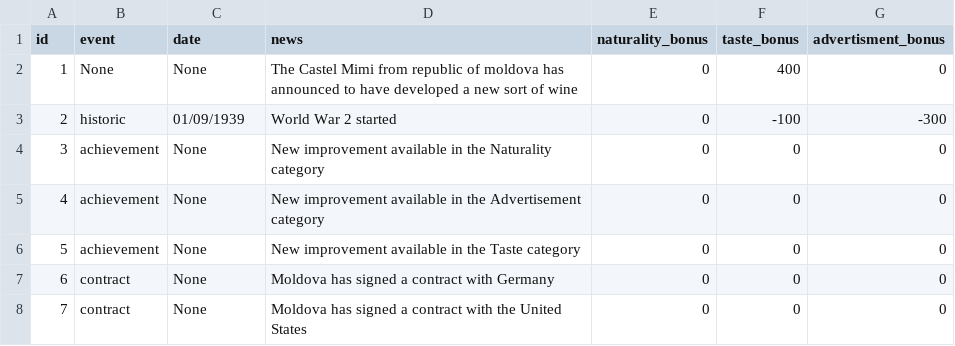
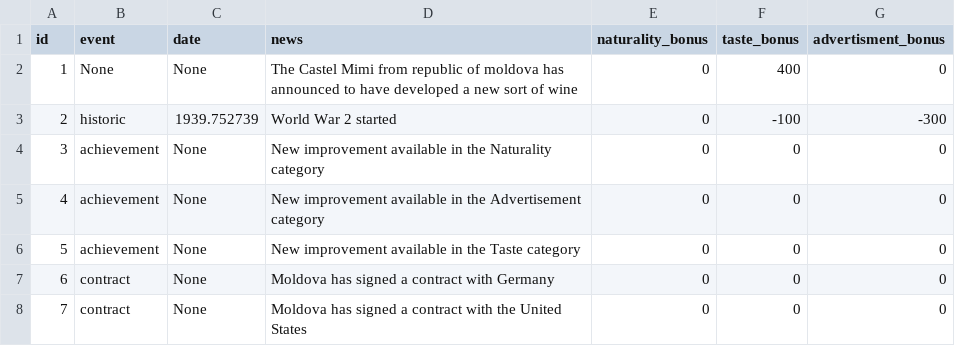
Before and after one commit to NeValetik/Moldova-inc, a CSV file: components/news_data/news.csv, drawn as a sheet; only a part is shown; the diff covers the shown part only.

```diff
--- a/components/news_data/news.csv
+++ b/components/news_data/news.csv
@@ -2,3 +2,3 @@ id,event,date,news,naturality_bonus,taste_bonus,advertisment_bonus
 1,None,None,The Castel Mimi from republic of moldova has announced to have developed a new sort of wine,0,400,0
-2,historic,01/09/1939,World War 2 started,0,-100,-300
+2,historic,1939.752739,World War 2 started,0,-100,-300
 3,achievement,None,New improvement available in the Naturality category,0,0,0
```
Also changed, not shown: 9 edited cells elsewhere in this file, 3 other files.
